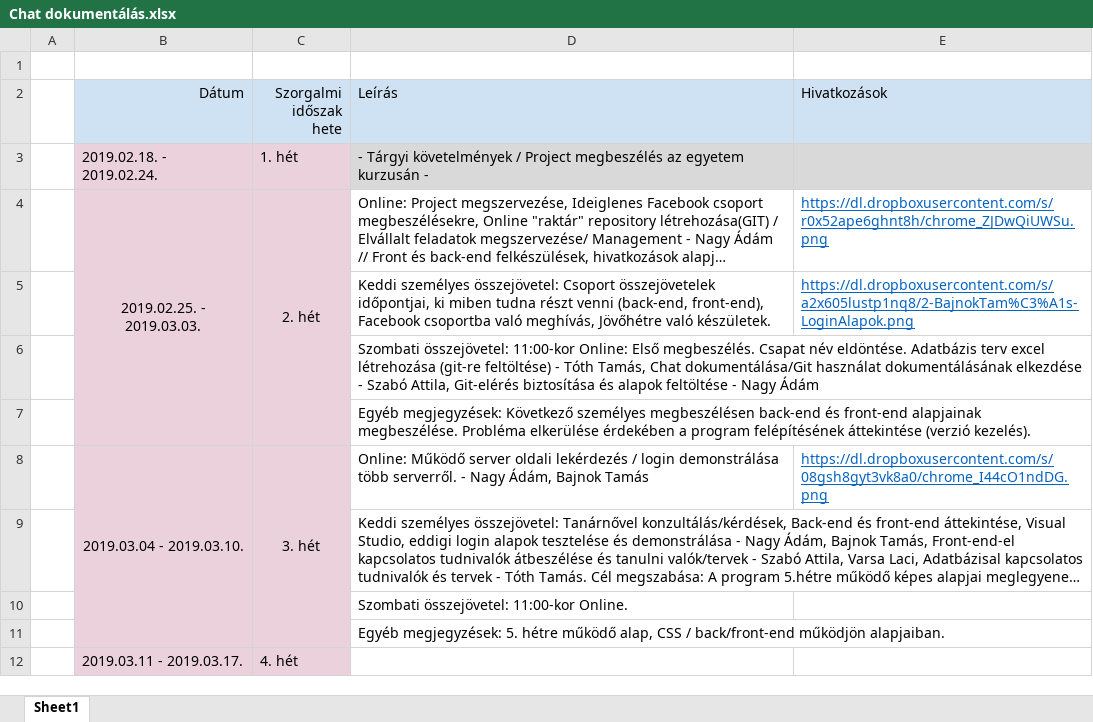
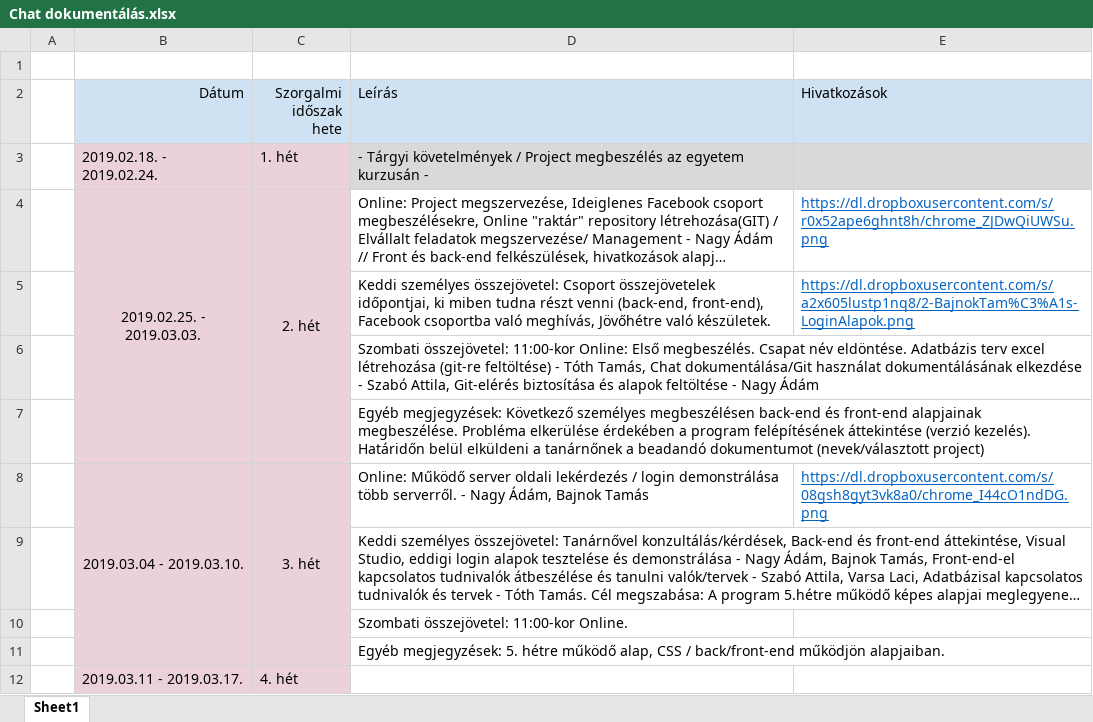
Before and after one commit to nagya007/Miliomos_Project, an Excel workbook: Dokumentációk/Esemény napló/Chat dokumentálás.xlsx, sheet Sheet1, drawn as a sheet; only a part is shown; long unchanged cells end in …; values as stored, in another font and other column widths than the file's, no borders; the diff names each change by its address in the sheet, - before the commit and + after, or states it on an @@ line.

Commit message:
- 3.hét/1.rész edited

```diff
--- a/Dokumentációk/Esemény napló/Chat dokumentálás.xlsx (sheet Sheet1)
+++ b/Dokumentációk/Esemény napló/Chat dokumentálás.xlsx (sheet Sheet1)
-D7 (Leírás): …(verzió kezelés).
+D7 (Leírás): …(verzió kezelés). Határidőn belül elküldeni a tanárnőnek a beadandó dokumentumot (nevek/választott project)
```
